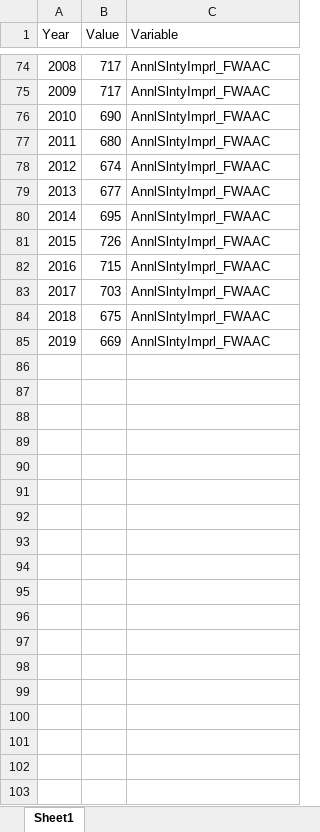
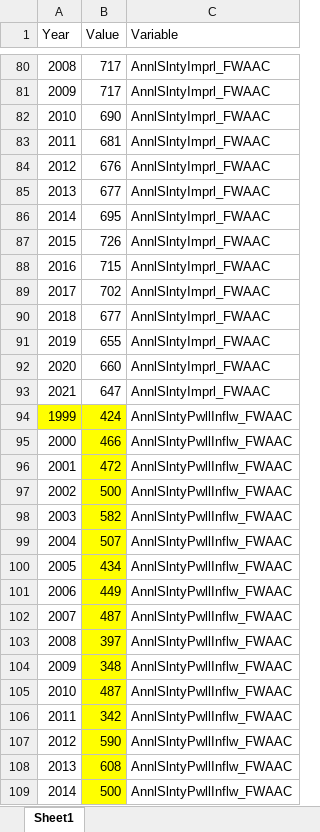
Before and after one commit to usbr/RW-RDF-Process-Plot, an Excel workbook: data/HistSLOAD.xlsx, sheet Sheet1, drawn as a sheet; only a part is shown, gaps mark what is left out; values as stored, in another font and other column widths than the file's, no borders; addresses are those after the commit; the diff covers the shown part only; the diff names each change by its address in the sheet, - before the commit and + after, or states it on an @@ line.

```diff
--- a/data/HistSLOAD.xlsx (sheet Sheet1)
+++ b/data/HistSLOAD.xlsx (sheet Sheet1)
-B83 (Value): 680
+B83 (Value): 681
-B84 (Value): 674
+B84 (Value): 676
-B89 (Value): 703
+B89 (Value): 702
-B90 (Value): 675
+B90 (Value): 677
-B91 (Value): 669
+B91 (Value): 655
+row 92: 2020 | 660 | AnnlSlntyImprl_FWAAC
+row 93: 2021 | 647 | AnnlSlntyImprl_FWAAC
+row 94: 1999 | 424 | AnnlSlntyPwllInflw_FWAAC
+row 95: 2000 | 466 | AnnlSlntyPwllInflw_FWAAC
+row 96: 2001 | 472 | AnnlSlntyPwllInflw_FWAAC
+row 97: 2002 | 500 | AnnlSlntyPwllInflw_FWAAC
+row 98: 2003 | 582 | AnnlSlntyPwllInflw_FWAAC
+row 99: 2004 | 507 | AnnlSlntyPwllInflw_FWAAC
+row 100: 2005 | 434 | AnnlSlntyPwllInflw_FWAAC
+row 101: 2006 | 449 | AnnlSlntyPwllInflw_FWAAC
+row 102: 2007 | 487 | AnnlSlntyPwllInflw_FWAAC
+row 103: 2008 | 397 | AnnlSlntyPwllInflw_FWAAC
+row 104: 2009 | 348 | AnnlSlntyPwllInflw_FWAAC
+row 105: 2010 | 487 | AnnlSlntyPwllInflw_FWAAC
+row 106: 2011 | 342 | AnnlSlntyPwllInflw_FWAAC
+row 107: 2012 | 590 | AnnlSlntyPwllInflw_FWAAC
+row 108: 2013 | 608 | AnnlSlntyPwllInflw_FWAAC
+row 109: 2014 | 500 | AnnlSlntyPwllInflw_FWAAC
```
Also changed, not shown: 13 added rows, 1 removed row, 7 edited cells and row numbers in column A elsewhere in this sheet, data/HistFlowMassConcAnn.xlsx, 11 other files.
